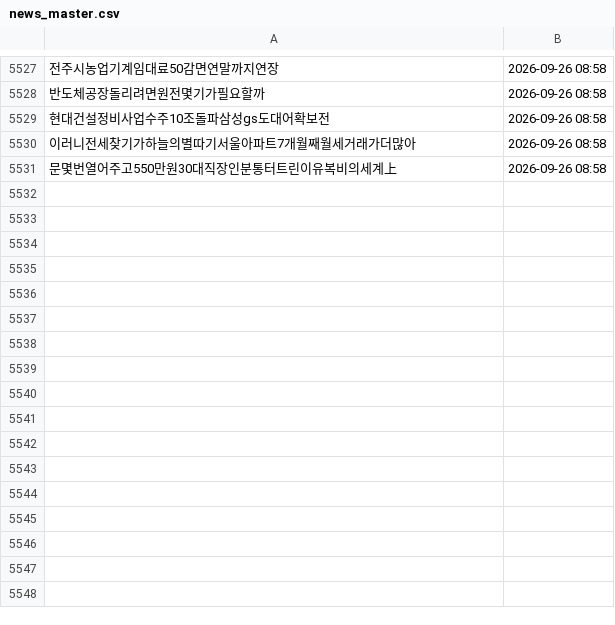
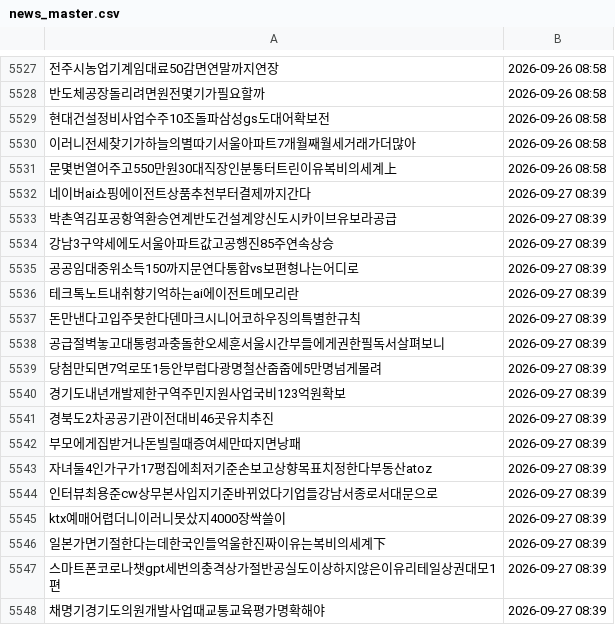
Before and after one commit to offiscan/offiscan, a CSV file: news_master.csv, drawn as a sheet; only a part is shown, gaps mark what is left out; the diff names each change by its address in the sheet, - before the commit and + after, or states it on an @@ line.

```diff
--- a/news_master.csv
+++ b/news_master.csv
+row 5532: 네이버ai쇼핑에이전트상품추천부터결제까지간다 | 2026-09-27 08:39
+row 5533: 박촌역김포공항역환승연계반도건설계양신도시카이브유보라공급 | 2026-09-27 08:39
+row 5534: 강남3구약세에도서울아파트값고공행진85주연속상승 | 2026-09-27 08:39
+row 5535: 공공임대중위소득150까지문연다통합vs보편형나는어디로 | 2026-09-27 08:39
+row 5536: 테크톡노트내취향기억하는ai에이전트메모리란 | 2026-09-27 08:39
+row 5537: 돈만낸다고입주못한다덴마크시니어코하우징의특별한규칙 | 2026-09-27 08:39
+row 5538: 공급절벽놓고대통령과충돌한오세훈서울시간부들에게권한필독서살펴보니 | 2026-09-27 08:39
+row 5539: 당첨만되면7억로또1등안부럽다광명철산줍줍에5만명넘게몰려 | 2026-09-27 08:39
+row 5540: 경기도내년개발제한구역주민지원사업국비123억원확보 | 2026-09-27 08:39
+row 5541: 경북도2차공공기관이전대비46곳유치추진 | 2026-09-27 08:39
+row 5542: 부모에게집받거나돈빌릴때증여세만따지면낭패 | 2026-09-27 08:39
+row 5543: 자녀둘4인가구가17평집에최저기준손보고상향목표치정한다부동산atoz | 2026-09-27 08:39
+row 5544: 인터뷰최용준cw상무본사입지기준바뀌었다기업들강남서종로서대문으로 | 2026-09-27 08:39
+row 5545: ktx예매어렵더니이러니못샀지4000장싹쓸이 | 2026-09-27 08:39
+row 5546: 일본가면기절한다는데한국인들억울한진짜이유는복비의세계下 | 2026-09-27 08:39
+row 5547: 스마트폰코로나챗gpt세번의충격상가절반공실도이상하지않은이유리테일상권대모1편 | 2026-09-27 08:39
+row 5548: 채명기경기도의원개발사업때교통교육평가명확해야 | 2026-09-27 08:39
```
Also changed, not shown: 1 other file.
